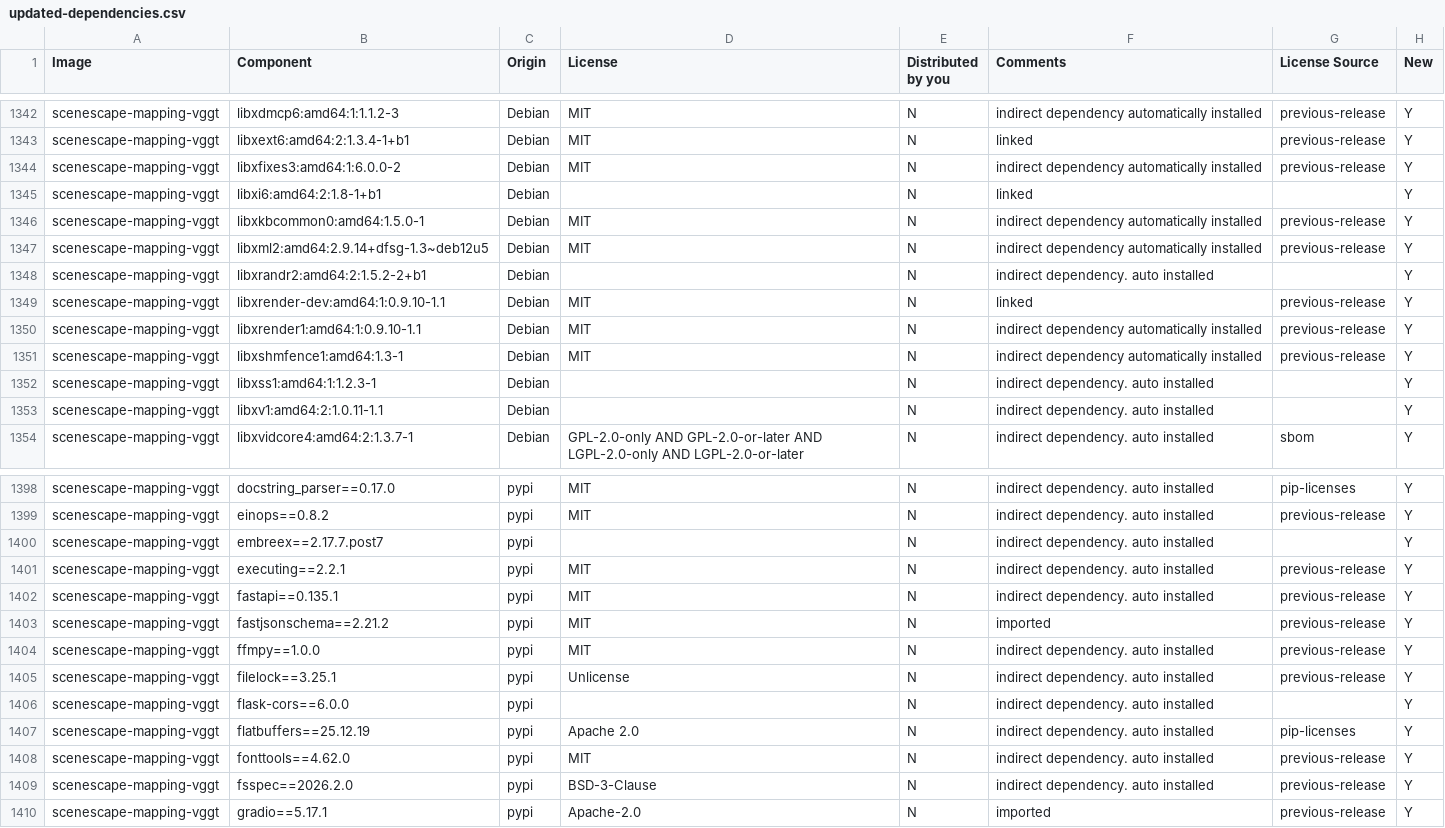
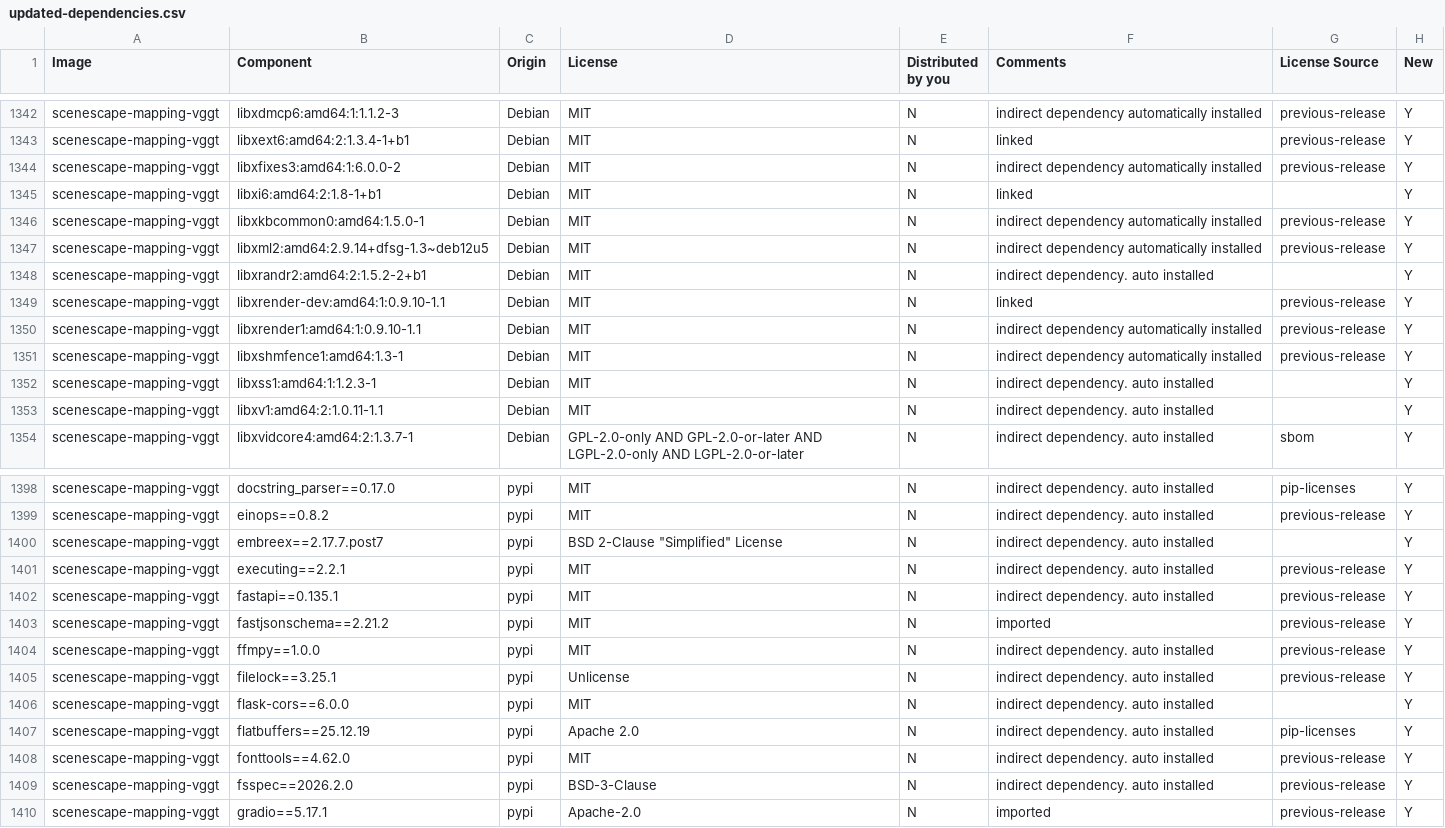
Before and after one commit to open-edge-platform/scenescape, a CSV file: tools/dependencies/release-data/updated-dependencies.csv, drawn as a sheet; only a part is shown, gaps mark what is left out.

Commit message:
WIP

```diff
--- a/tools/dependencies/release-data/updated-dependencies.csv
+++ b/tools/dependencies/release-data/updated-dependencies.csv
@@ -1344,6 +1344,6 @@ scenescape-mapping-vggt,libxext6:amd64:2:1.3.4-1+b1,Debian,MIT,N,linked,previous
 scenescape-mapping-vggt,libxfixes3:amd64:1:6.0.0-2,Debian,MIT,N,indirect dependency automatically installed,previous-release,Y
-scenescape-mapping-vggt,libxi6:amd64:2:1.8-1+b1,Debian,,N,linked,,Y
+scenescape-mapping-vggt,libxi6:amd64:2:1.8-1+b1,Debian,MIT,N,linked,,Y
 scenescape-mapping-vggt,libxkbcommon0:amd64:1.5.0-1,Debian,MIT,N,indirect dependency automatically installed,previous-release,Y
 scenescape-mapping-vggt,libxml2:amd64:2.9.14+dfsg-1.3~deb12u5,Debian,MIT,N,indirect dependency automatically installed,previous-release,Y
-scenescape-mapping-vggt,libxrandr2:amd64:2:1.5.2-2+b1,Debian,,N,indirect dependency. auto installed,,Y
+scenescape-mapping-vggt,libxrandr2:amd64:2:1.5.2-2+b1,Debian,MIT,N,indirect dependency. auto installed,,Y
 scenescape-mapping-vggt,libxrender-dev:amd64:1:0.9.10-1.1,Debian,MIT,N,linked,previous-release,Y
@@ -1351,4 +1351,4 @@ scenescape-mapping-vggt,libxrender1:amd64:1:0.9.10-1.1,Debian,MIT,N,indirect dep
 scenescape-mapping-vggt,libxshmfence1:amd64:1.3-1,Debian,MIT,N,indirect dependency automatically installed,previous-release,Y
-scenescape-mapping-vggt,libxss1:amd64:1:1.2.3-1,Debian,,N,indirect dependency. auto installed,,Y
-scenescape-mapping-vggt,libxv1:amd64:2:1.0.11-1.1,Debian,,N,indirect dependency. auto installed,,Y
+scenescape-mapping-vggt,libxss1:amd64:1:1.2.3-1,Debian,MIT,N,indirect dependency. auto installed,,Y
+scenescape-mapping-vggt,libxv1:amd64:2:1.0.11-1.1,Debian,MIT,N,indirect dependency. auto installed,,Y
 scenescape-mapping-vggt,libxvidcore4:amd64:2:1.3.7-1,Debian,GPL-2.0-only AND GPL-2.0-or-later AND LGPL-2.0-only AND LGPL-2.0-or-later,N,indirect dependency. auto installed,sbom,Y
@@ -1399,3 +1399,3 @@ scenescape-mapping-vggt,docstring_parser==0.17.0,pypi,MIT,N,indirect dependency.
 scenescape-mapping-vggt,einops==0.8.2,pypi,MIT,N,indirect dependency. auto installed,previous-release,Y
-scenescape-mapping-vggt,embreex==2.17.7.post7,pypi,,N,indirect dependency. auto installed,,Y
+scenescape-mapping-vggt,embreex==2.17.7.post7,pypi,"BSD 2-Clause ""Simplified"" License",N,indirect dependency. auto installed,,Y
 scenescape-mapping-vggt,executing==2.2.1,pypi,MIT,N,indirect dependency. auto installed,previous-release,Y
@@ -1405,3 +1405,3 @@ scenescape-mapping-vggt,ffmpy==1.0.0,pypi,MIT,N,indirect dependency. auto instal
 scenescape-mapping-vggt,filelock==3.25.1,pypi,Unlicense,N,indirect dependency. auto installed,previous-release,Y
-scenescape-mapping-vggt,flask-cors==6.0.0,pypi,,N,indirect dependency. auto installed,,Y
+scenescape-mapping-vggt,flask-cors==6.0.0,pypi,MIT,N,indirect dependency. auto installed,,Y
 scenescape-mapping-vggt,flatbuffers==25.12.19,pypi,Apache 2.0,N,indirect dependency. auto installed,pip-licenses,Y
```
